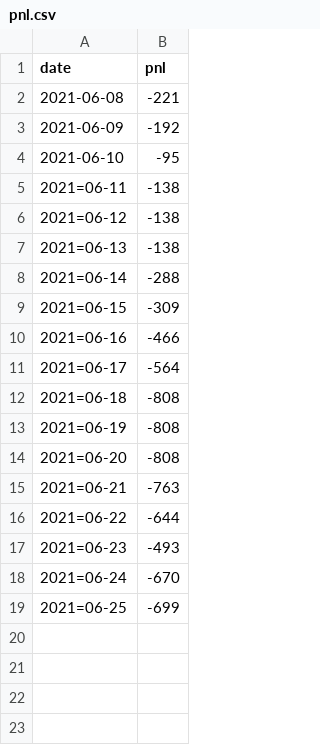
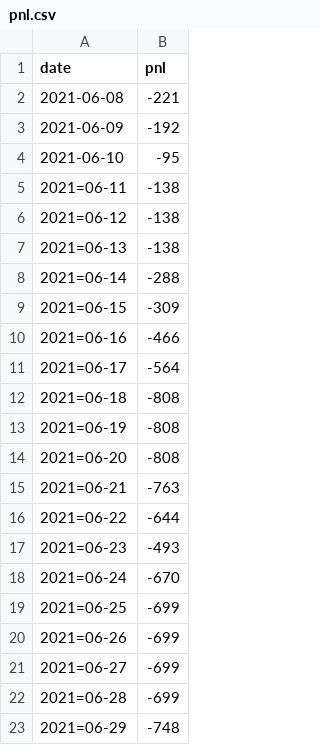
Before and after one commit to Talha-Altair/grow-daily-returns-chart, a CSV file: pnl.csv, drawn as a sheet.

Commit message:
Update pnl.csv

```diff
--- a/pnl.csv
+++ b/pnl.csv
@@ -19 +19,5 @@
 "2021=06-25",-699
+"2021=06-26",-699
+"2021=06-27",-699
+"2021=06-28",-699
+"2021=06-29",-748
```
